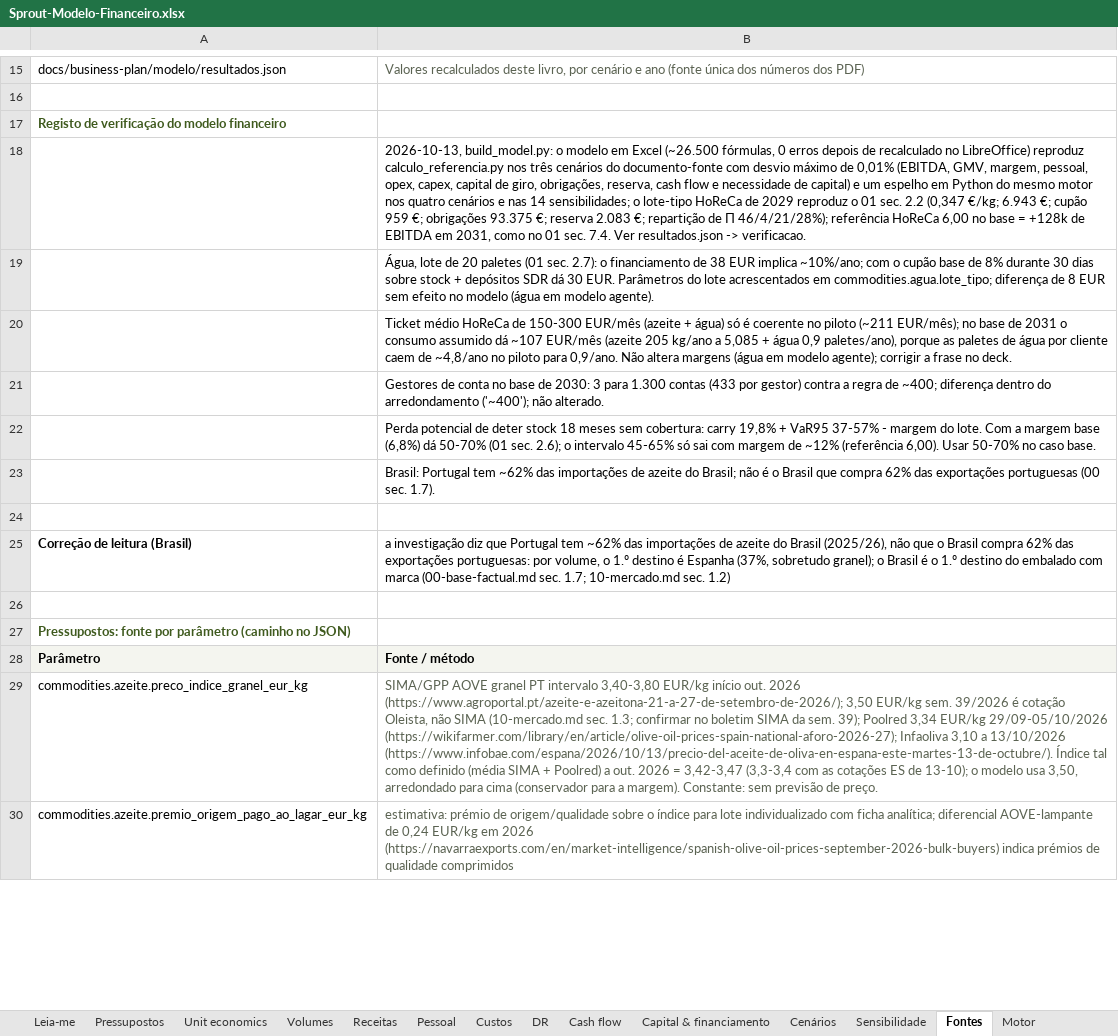
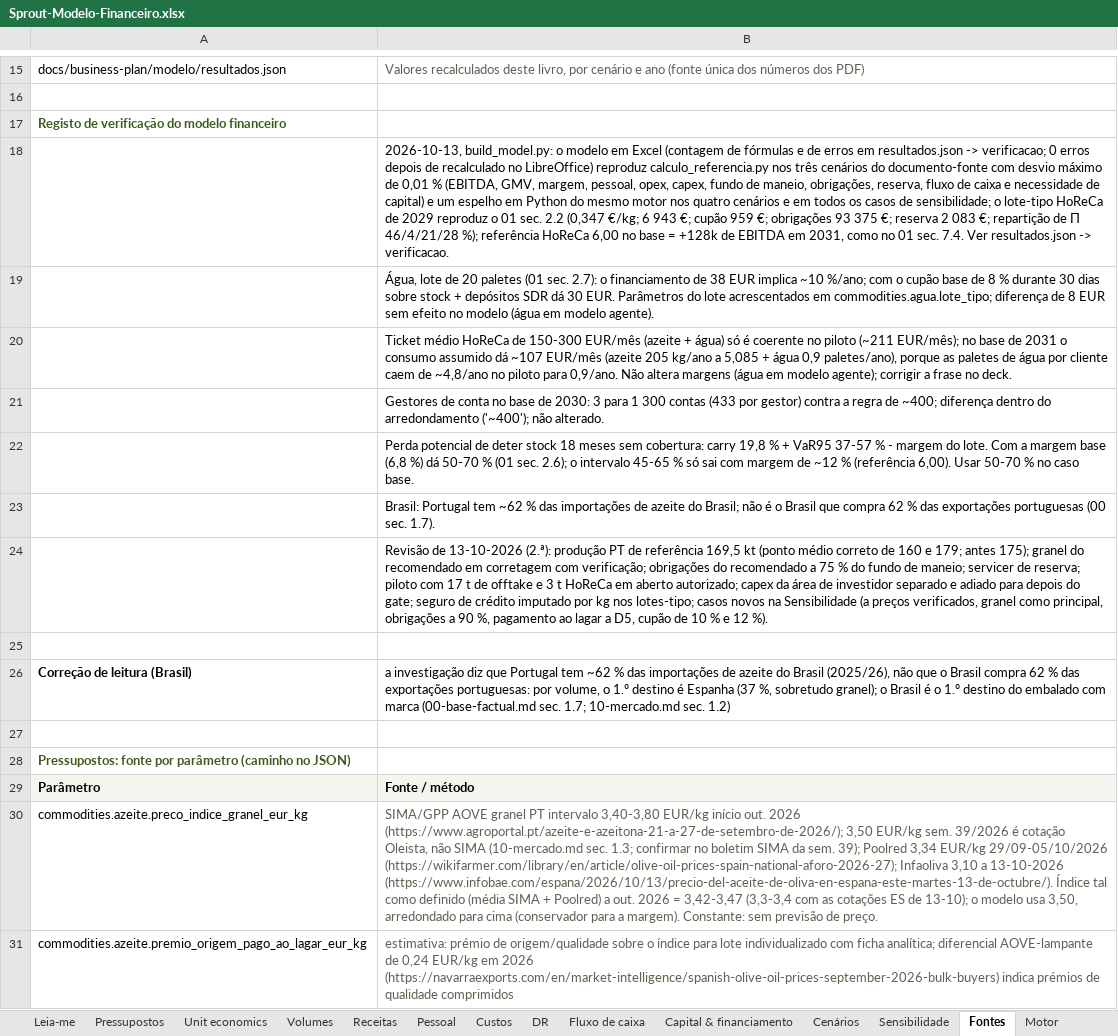
Before and after one commit to rgvduarte/Sprout, an Excel workbook: docs/business-plan/Sprout-Modelo-Financeiro.xlsx, sheet Fontes, drawn as a sheet; only a part is shown, gaps mark what is left out; values as stored, in another font and other column widths than the file's, no borders; addresses are those after the commit; the diff covers the shown part only; the diff names each change by its address in the sheet, - before the commit and + after, or states it on an @@ line.

```diff
--- a/docs/business-plan/Sprout-Modelo-Financeiro.xlsx (sheet Fontes)
+++ b/docs/business-plan/Sprout-Modelo-Financeiro.xlsx (sheet Fontes)
-sheet tab: Cash flow
+sheet tab: Fluxo de caixa
-B18: …em Excel (~26.500 fórmulas, 0 erros depois de recalculado no LibreOffice) reproduz calculo_referencia.py nos três cenários do documento-fonte com desvio máximo de 0,01% (EBITDA, GMV, margem, pessoal, opex, capex, capital de giro, obrigações, reserva, cash flow e necessidade de capital) e um espelho em Python do mesmo motor nos quatro cenários e nas 14 sensibilidades; o lote-tipo HoReCa de 2029 reproduz o 01 sec. 2.2 (0,347 €/kg; 6.943 €; cupão 959 €; obrigações 93.375 €; reserva 2.083 €; repartição de Π 46/4/21/28%); referência HoReCa…
+B18: …em Excel (contagem de fórmulas e de erros em resultados.json -> verificacao; 0 erros depois de recalculado no LibreOffice) reproduz calculo_referencia.py nos três cenários do documento-fonte com desvio máximo de 0,01 % (EBITDA, GMV, margem, pessoal, opex, capex, fundo de maneio, obrigações, reserva, fluxo de caixa e necessidade de capital) e um espelho em Python do mesmo motor nos quatro cenários e em todos os casos de sensibilidade; o lote-tipo HoReCa de 2029 reproduz o 01 sec. 2.2 (0,347 €/kg; 6 943 €; cupão 959 €; obrigações 93 375 €; reserva 2 083 €; repartição de Π 46/4/21/28 %); referência HoReCa…
-B19: …EUR implica ~10%/ano; com o cupão base de 8% durante 30…
+B19: …EUR implica ~10 %/ano; com o cupão base de 8 % durante 30…
-B21: …3 para 1.300 contas (433…
+B21: …3 para 1 300 contas (433…
-B22: …cobertura: carry 19,8% + VaR95 37-57% - margem do lote. Com a margem base (6,8%) dá 50-70% (01 sec. 2.6); o intervalo 45-65% só sai com margem de ~12% (referência 6,00). Usar 50-70% no caso…
+B22: …cobertura: carry 19,8 % + VaR95 37-57 % - margem do lote. Com a margem base (6,8 %) dá 50-70 % (01 sec. 2.6); o intervalo 45-65 % só sai com margem de ~12 % (referência 6,00). Usar 50-70 % no caso…
-B23: …Portugal tem ~62% das importações de azeite do Brasil; não é o Brasil que compra 62% das exportações…
+B23: …Portugal tem ~62 % das importações de azeite do Brasil; não é o Brasil que compra 62 % das exportações…
+row 24:  | Revisão de 13-10-2026 (2.ª): produção PT de referência 169,5 kt (ponto médio correto de 160 e 179; antes 175); granel do recomendado em corretagem com verificação; obrigações do recomendado a 75 % do fundo de maneio; servicer de reserva; piloto com 17 t de offtake e 3 t HoReCa em aberto autorizado; capex da área de investidor separado e adiado para depois do gate; seguro de crédito imputado por kg nos lotes-tipo; casos novos na Sensibilidade (a preços verificados, granel como principal, obrigações a 90 %, pagamento ao lagar a D5, cupão de 10 % e 12 %).
-B26: …Portugal tem ~62% das importações de azeite do Brasil (2025/26), não que o Brasil compra 62% das exportações portuguesas: por volume, o 1.º destino é Espanha (37%, sobretudo granel);…
+B26: …Portugal tem ~62 % das importações de azeite do Brasil (2025/26), não que o Brasil compra 62 % das exportações portuguesas: por volume, o 1.º destino é Espanha (37 %, sobretudo granel);…
-B30: …3,10 a 13/10/2026 (https://www.infobae.com/espana/2026/10/13/precio-del-aceite-de-oliva-en-espana-este-martes-13-de-octubre/). Índice…
+B30: …3,10 a 13-10-2026 (https://www.infobae.com/espana/2026/10/13/precio-del-aceite-de-oliva-en-espana-este-martes-13-de-octubre/). Índice…
```
Also changed, not shown: 1 added row and 46 edited cells elsewhere in this sheet, sheet Motor, sheet Cenários, sheet Unit economics, sheet Pressupostos, sheet Sensibilidade, sheet Custos, 7 more sheets, formulas that keep their value, 6 other files.
